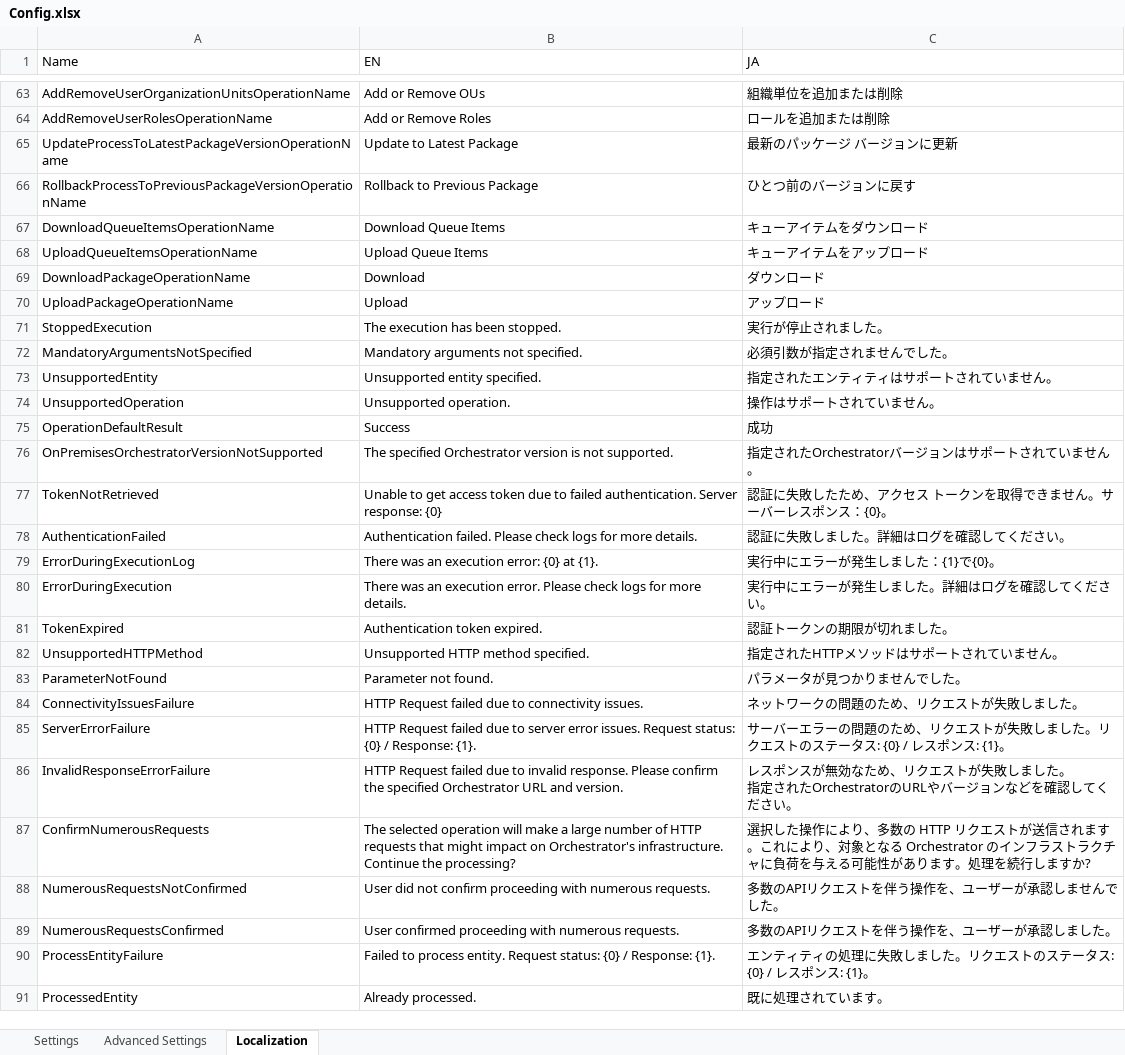
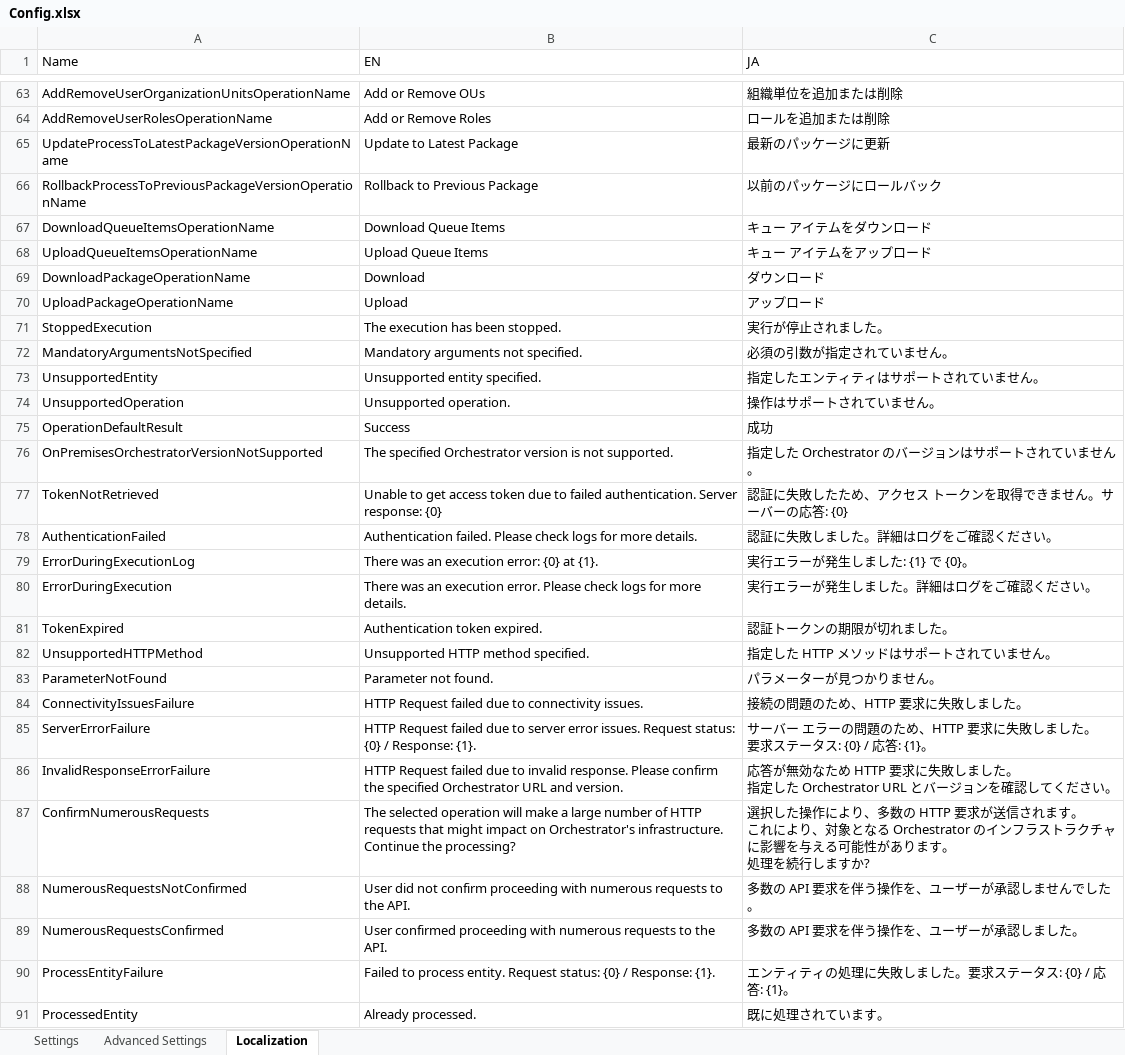
Before and after one commit to UiPath-Services/OrchestratorManager, an Excel workbook: Config.xlsx, sheet Localization, drawn as a sheet; only a part is shown, gaps mark what is left out; values as stored, in another font and other column widths than the file's, no borders; table styles not drawn; ↵ is a line break in a cell; the diff covers the shown part only; the diff names each change by its address in the sheet, - before the commit and + after, or states it on an @@ line.

Commit message:
Update localization strings

```diff
--- a/Config.xlsx (sheet Localization)
+++ b/Config.xlsx (sheet Localization)
-C65 (JA): 最新のパッケージ バージョンに更新
+C65 (JA): 最新のパッケージに更新
-C66 (JA): ひとつ前のバージョンに戻す
+C66 (JA): 以前のパッケージにロールバック
-C67 (JA): キューアイテムをダウンロード
+C67 (JA): キュー アイテムをダウンロード
-C68 (JA): キューアイテムをアップロード
+C68 (JA): キュー アイテムをアップロード
-C72 (JA): 必須引数が指定されませんでした。
+C72 (JA): 必須の引数が指定されていません。
-C73 (JA): 指定されたエンティティはサポートされていません。
+C73 (JA): 指定したエンティティはサポートされていません。
-C76 (JA): 指定されたOrchestratorバージョンはサポートされていません。
+C76 (JA): 指定した Orchestrator のバージョンはサポートされていません。
-C77 (JA): 認証に失敗したため、アクセス トークンを取得できません。サーバーレスポンス：{0}。
+C77 (JA): 認証に失敗したため、アクセス トークンを取得できません。サーバーの応答: {0}
-C78 (JA): 認証に失敗しました。詳細はログを確認してください。
+C78 (JA): 認証に失敗しました。詳細はログをご確認ください。
-C79 (JA): 実行中にエラーが発生しました：{1}で{0}。
+C79 (JA): 実行エラーが発生しました: {1} で {0}。
-C80 (JA): 実行中にエラーが発生しました。詳細はログを確認してください。
+C80 (JA): 実行エラーが発生しました。詳細はログをご確認ください。
-C82 (JA): 指定されたHTTPメソッドはサポートされていません。
+C82 (JA): 指定した HTTP メソッドはサポートされていません。
-C83 (JA): パラメータが見つかりませんでした。
+C83 (JA): パラメーターが見つかりません。
-C84 (JA): ネットワークの問題のため、リクエストが失敗しました。
+C84 (JA): 接続の問題のため、HTTP 要求に失敗しました。
-C85 (JA): サーバーエラーの問題のため、リクエストが失敗しました。リクエストのステータス: {0} / レスポンス: {1}。
+C85 (JA): サーバー エラーの問題のため、HTTP 要求に失敗しました。 ↵ 要求ステータス: {0} / 応答: {1}。
-C86 (JA): レスポンスが無効なため、リクエストが失敗しました。 ↵ 指定されたOrchestratorのURLやバージョンなどを確認し…
+C86 (JA): 応答が無効なため HTTP 要求に失敗しました。 ↵ 指定した Orchestrator URL とバージョンを確認し…
-C87 (JA): …数の HTTP リクエストが送信されます。これにより、対象となる Orchestrator のインフラストラクチャに負荷を与える可能性があります。処理を続…
+C87 (JA): …数の HTTP 要求が送信されます。 ↵ これにより、対象となる Orchestrator のインフラストラクチャに影響を与える可能性があります。 ↵ 処理を続…
-B88 (EN): …with numerous requests.
+B88 (EN): …with numerous requests to the API.
-C88 (JA): 多数のAPIリクエストを伴う操作を、ユーザーが承認しませんでした。
+C88 (JA): 多数の API 要求を伴う操作を、ユーザーが承認しませんでした。
-B89 (EN): …with numerous requests.
+B89 (EN): …with numerous requests to the API.
-C89 (JA): 多数のAPIリクエストを伴う操作を、ユーザーが承認しました。
+C89 (JA): 多数の API 要求を伴う操作を、ユーザーが承認しました。
-C90 (JA): エンティティの処理に失敗しました。リクエストのステータス: {0} / レスポンス: {1}。
+C90 (JA): エンティティの処理に失敗しました。要求ステータス: {0} / 応答: {1}。
```
Also changed, not shown: 95 edited cells elsewhere in this sheet, Workbooks/JA/プロセス.xlsx, 2 other files.
